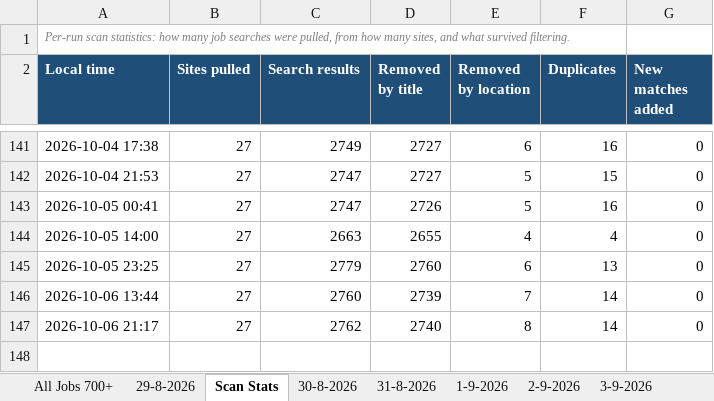
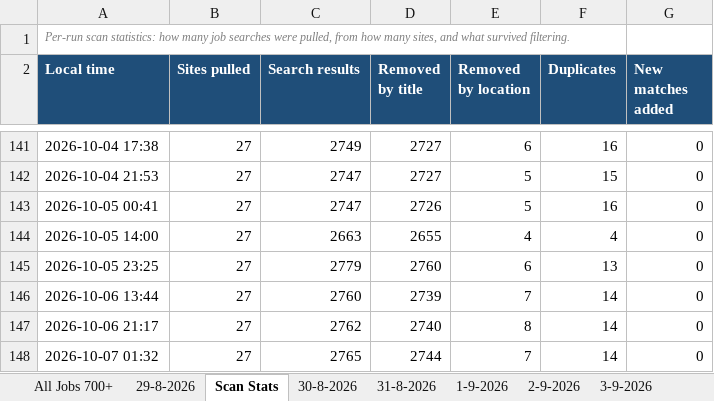
Before and after one commit to waleedba19/career-ops, an Excel workbook: data/matches.xlsx, sheet Scan Stats, drawn as a sheet; only a part is shown, gaps mark what is left out; values as stored, in another font and other column widths than the file's, no borders; the diff names each change by its address in the sheet, - before the commit and + after, or states it on an @@ line.

Commit message:
chore(scan): update pipeline 2026-10-06T23:32Z

```diff
--- a/data/matches.xlsx (sheet Scan Stats)
+++ b/data/matches.xlsx (sheet Scan Stats)
+row 148: 2026-10-07 01:32 | 27 | 2765 | 2744 | 7 | 14 | 0
```
Also changed, not shown: sheet All Jobs 700+, other sheet tabs, 4 other files.
